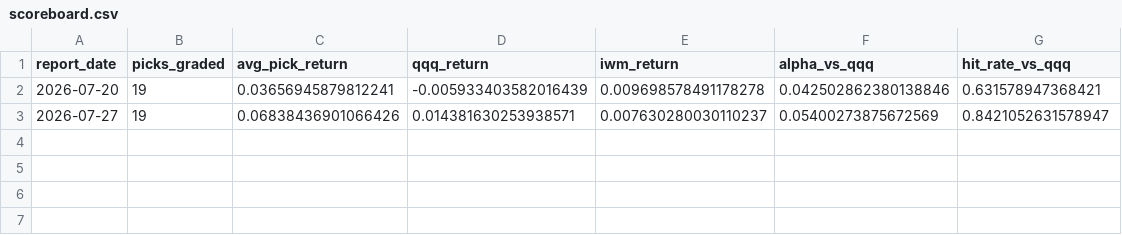
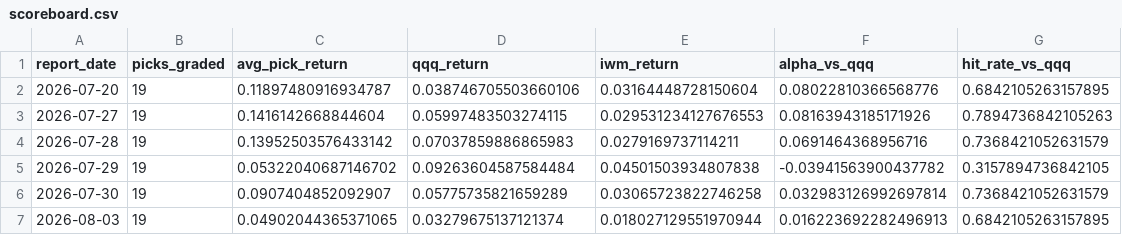
Before and after one commit to aminedaniel/special-spoon, a CSV file: reports/scoreboard.csv, drawn as a sheet.

```diff
--- a/reports/scoreboard.csv
+++ b/reports/scoreboard.csv
@@ -1,3 +1,7 @@
 report_date,picks_graded,avg_pick_return,qqq_return,iwm_return,alpha_vs_qqq,hit_rate_vs_qqq
-2026-07-20,19,0.03656945879812241,-0.005933403582016439,0.009698578491178278,0.042502862380138846,0.631578947368421
-2026-07-27,19,0.06838436901066426,0.014381630253938571,0.007630280030110237,0.05400273875672569,0.8421052631578947
+2026-07-20,19,0.11897480916934787,0.038746705503660106,0.03164448728150604,0.08022810366568776,0.6842105263157895
+2026-07-27,19,0.1416142668844604,0.05997483503274115,0.029531234127676553,0.08163943185171926,0.7894736842105263
+2026-07-28,19,0.13952503576433142,0.07037859886865983,0.0279169737114211,0.0691464368956716,0.7368421052631579
+2026-07-29,19,0.05322040687146702,0.09263604587584484,0.04501503934807838,-0.03941563900437782,0.3157894736842105
+2026-07-30,19,0.0907404852092907,0.05775735821659289,0.03065723822746258,0.032983126992697814,0.7368421052631579
+2026-08-03,19,0.04902044365371065,0.03279675137121374,0.018027129551970944,0.016223692282496913,0.6842105263157895
```
Also changed, not shown: 6 other files.
